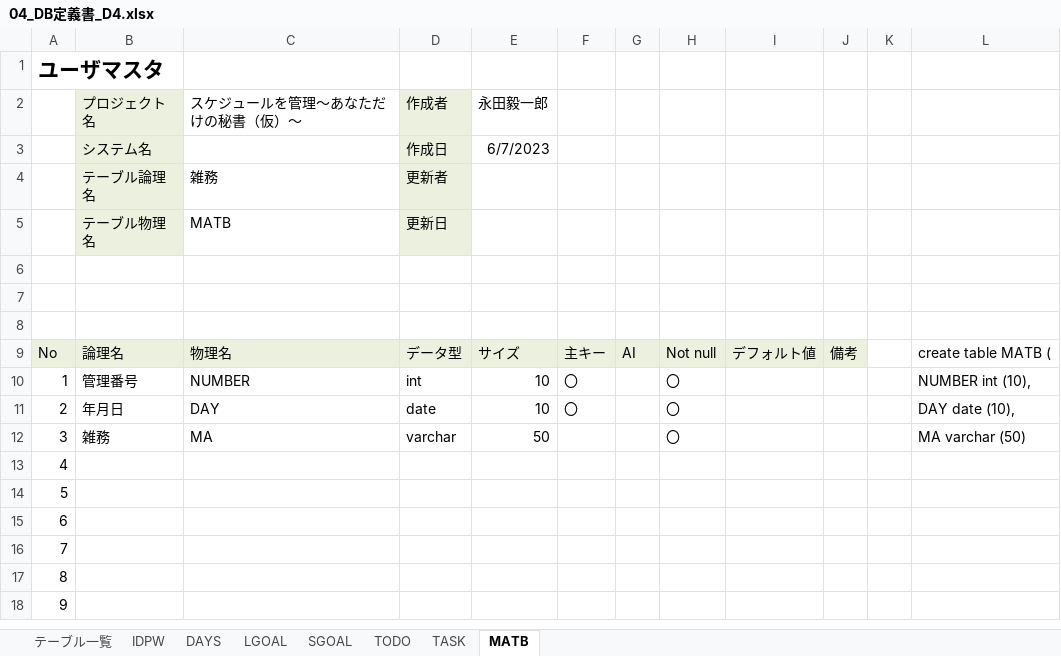
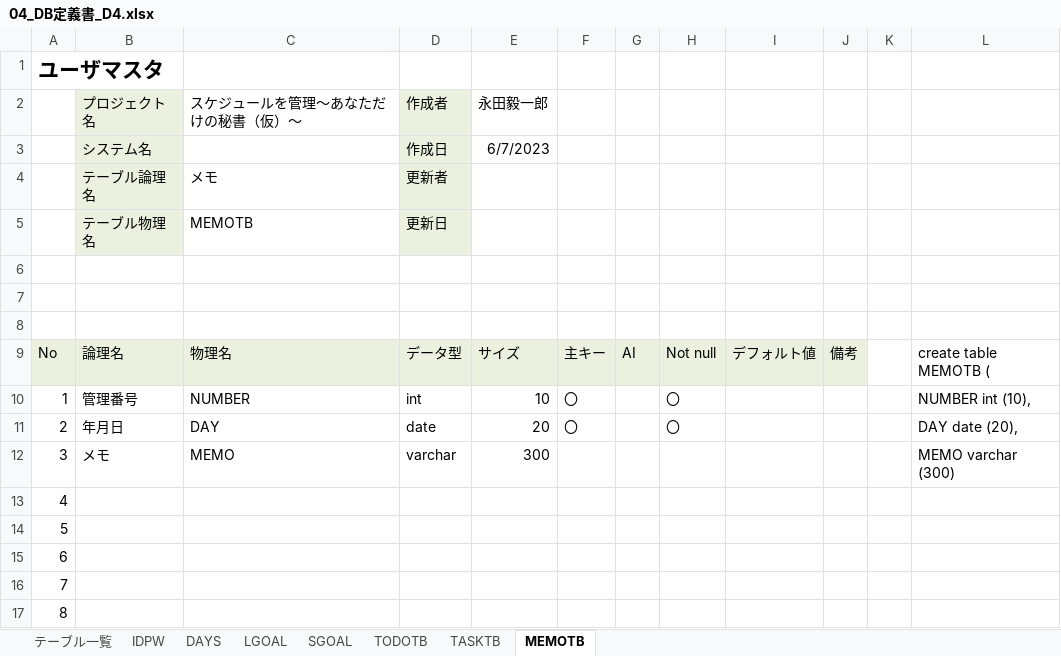
Before and after one commit to dojo2023/D-4, an Excel workbook: doc/D4_ドキュメント/04_DB定義書_D4.xlsx, sheet MEMOTB, drawn as a sheet; only a part is shown; the shorter side is filled out with more unchanged rows; values as stored, in another font and other column widths than the file's, no borders; the diff names each change by its address in the sheet, - before the commit and + after, or states it on an @@ line.

```diff
--- a/doc/D4_ドキュメント/04_DB定義書_D4.xlsx (sheet MEMOTB)
+++ b/doc/D4_ドキュメント/04_DB定義書_D4.xlsx (sheet MEMOTB)
-sheet tab: TODO
+sheet tab: TODOTB
-sheet tab: TASK
+sheet tab: TASKTB
-sheet tab: MATB
+sheet tab: MEMOTB
-C4 (スケジュールを管理～あなただけの秘書（仮）～): 雑務
+C4 (スケジュールを管理～あなただけの秘書（仮）～): メモ
-C5 (スケジュールを管理～あなただけの秘書（仮）～): MATB
+C5 (スケジュールを管理～あなただけの秘書（仮）～): MEMOTB
-L9: create table MATB (
+L9: create table MEMOTB (
-E11 (永田毅一郎): 10
+E11 (永田毅一郎): 20
-L11: DAY date (10),
+L11: DAY date (20),
-B12 (プロジェクト名): 雑務
+B12 (プロジェクト名): メモ
-C12 (スケジュールを管理～あなただけの秘書（仮）～): MA
+C12 (スケジュールを管理～あなただけの秘書（仮）～): MEMO
-E12 (永田毅一郎): 50
+E12 (永田毅一郎): 300
-H12: 〇
+H12: (empty)
-L12: MA varchar (50)
+L12: MEMO varchar (300)
```
Also changed, not shown: sheet SGOAL, sheet TODOTB, sheet テーブル一覧, sheet LGOAL, sheet TASKTB.
